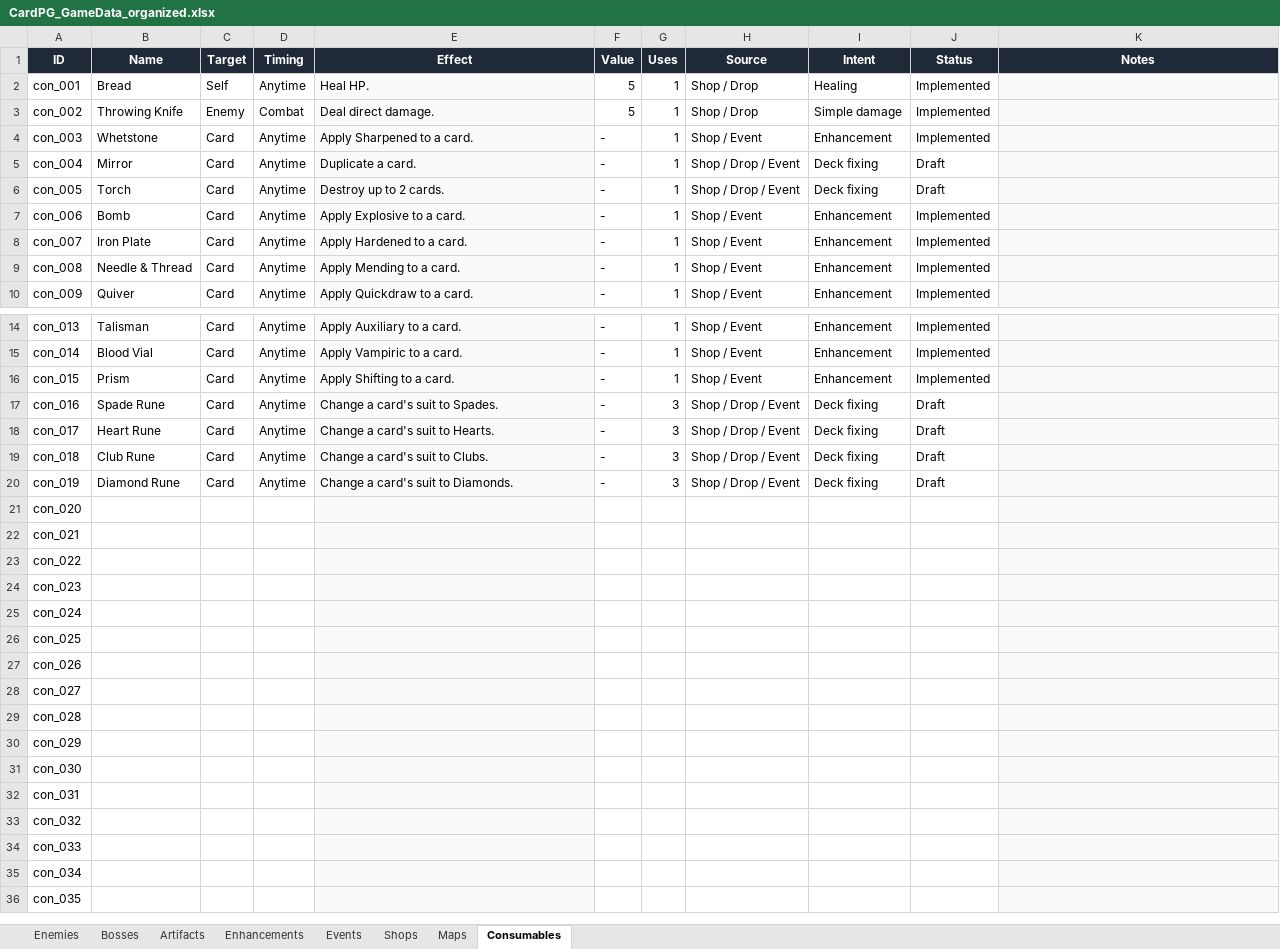
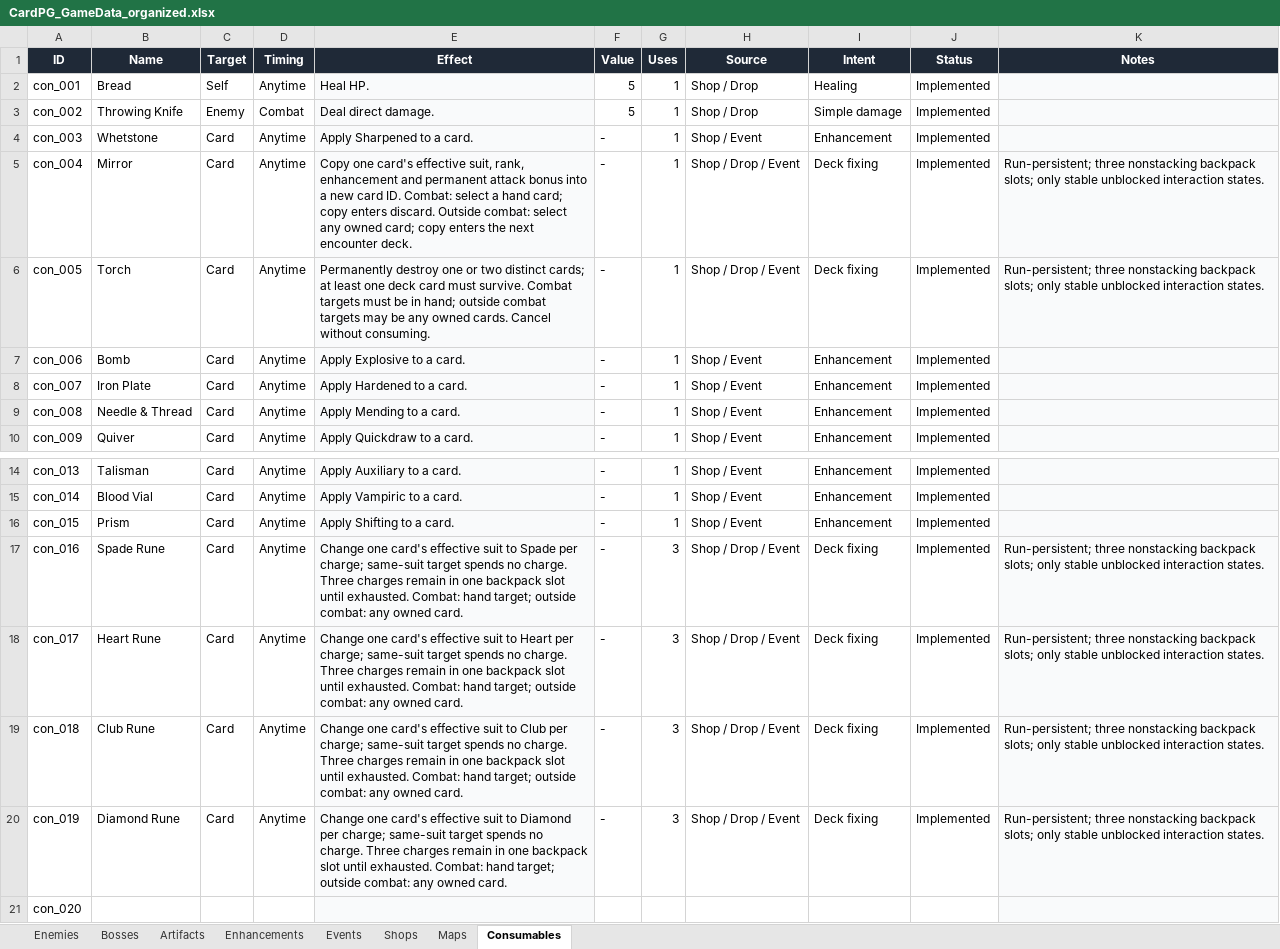
Before and after one commit to phamhung1701/Cardpg, an Excel workbook: CardPG_GameData_organized.xlsx, sheet Consumables, drawn as a sheet; only a part is shown, gaps mark what is left out; the shorter side is filled out with more unchanged rows; values as stored, in another font and other column widths than the file's, no borders; conditional formats not drawn; the diff names each change by its address in the sheet, - before the commit and + after, or states it on an @@ line.

Commit message:
feat: add persistent deck-editing consumables

```diff
--- a/CardPG_GameData_organized.xlsx (sheet Consumables)
+++ b/CardPG_GameData_organized.xlsx (sheet Consumables)
-E5 (Effect): Duplicate a card.
+E5 (Effect): Copy one card's effective suit, rank, enhancement and permanent attack bonus into a new card ID. Combat: select a hand card; copy enters discard. Outside combat: select any owned card; copy enters the next encounter deck.
-J5:J6 (Status): Draft
+J5:J6 (Status): Implemented
-K5:K6 (Notes): (empty)
+K5:K6 (Notes): Run-persistent; three nonstacking backpack slots; only stable unblocked interaction states.
-E6 (Effect): Destroy up to 2 cards.
+E6 (Effect): Permanently destroy one or two distinct cards; at least one deck card must survive. Combat targets must be in hand; outside combat targets may be any owned cards. Cancel without consuming.
-E17 (Effect): Change a card's suit to Spades.
+E17 (Effect): Change one card's effective suit to Spade per charge; same-suit target spends no charge. Three charges remain in one backpack slot until exhausted. Combat: hand target; outside combat: any owned card.
-J17:J20 (Status): Draft
+J17:J20 (Status): Implemented
-K17:K20 (Notes): (empty)
+K17:K20 (Notes): Run-persistent; three nonstacking backpack slots; only stable unblocked interaction states.
-E18 (Effect): Change a card's suit to Hearts.
+E18 (Effect): Change one card's effective suit to Heart per charge; same-suit target spends no charge. Three charges remain in one backpack slot until exhausted. Combat: hand target; outside combat: any owned card.
-E19 (Effect): Change a card's suit to Clubs.
+E19 (Effect): Change one card's effective suit to Club per charge; same-suit target spends no charge. Three charges remain in one backpack slot until exhausted. Combat: hand target; outside combat: any owned card.
-E20 (Effect): Change a card's suit to Diamonds.
+E20 (Effect): Change one card's effective suit to Diamond per charge; same-suit target spends no charge. Three charges remain in one backpack slot until exhausted. Combat: hand target; outside combat: any owned card.
```
Also changed, not shown: 27 other files.
